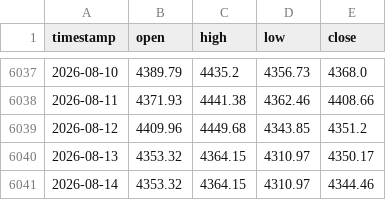
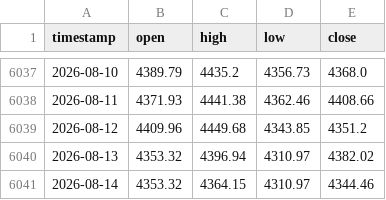
Before and after one commit to evan7646-cloud/Gold_Strategy_Watch, a CSV file: comex_gc1!_daily.csv, drawn as a sheet; only a part is shown, gaps mark what is left out.

```diff
--- a/comex_gc1!_daily.csv
+++ b/comex_gc1!_daily.csv
@@ -6039,3 +6039,3 @@ timestamp,open,high,low,close
 2026-08-12,4409.96,4449.68,4343.85,4351.2
-2026-08-13,4353.32,4364.15,4310.97,4350.17
+2026-08-13,4353.32,4396.94,4310.97,4382.02
 2026-08-14,4353.32,4364.15,4310.97,4344.46
```
Also changed, not shown: comex_gc1!_4h.csv, iceus_dxy_daily.csv, 1 other file.
